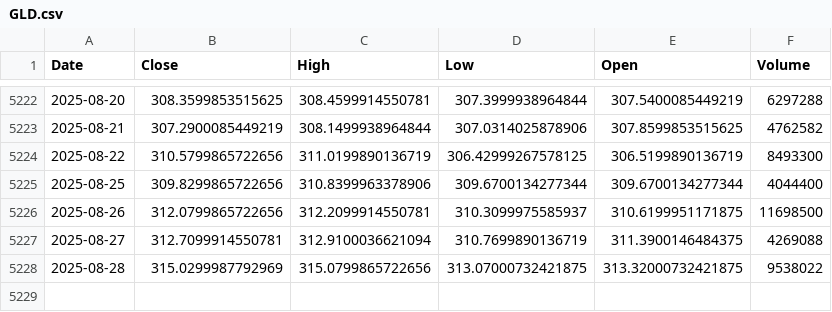
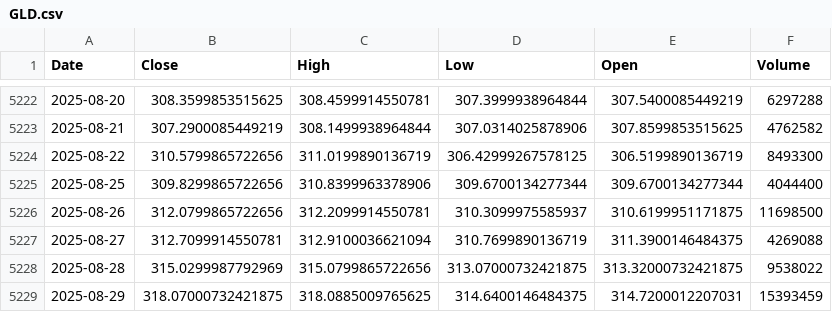
Before and after one commit to alitalbi/storage_data_fy, a CSV file: GLD.csv, drawn as a sheet; only a part is shown, gaps mark what is left out.

Commit message:
Update GLD.csv with latest hourly data

```diff
--- a/GLD.csv
+++ b/GLD.csv
@@ -5228 +5228,2 @@ Date,Close,High,Low,Open,Volume
 2025-08-28,315.0299987792969,315.0799865722656,313.07000732421875,313.32000732421875,9538022
+2025-08-29,318.07000732421875,318.0885009765625,314.6400146484375,314.7200012207031,15393459
```
